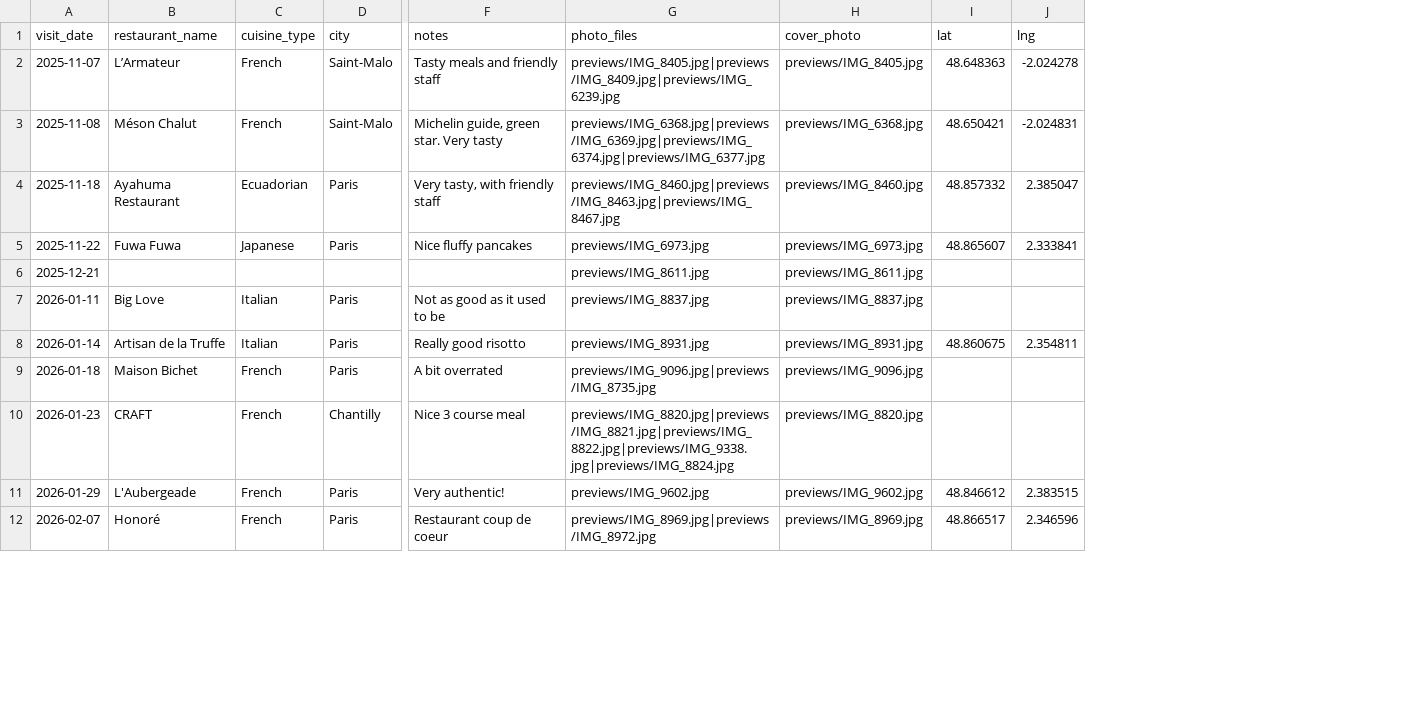
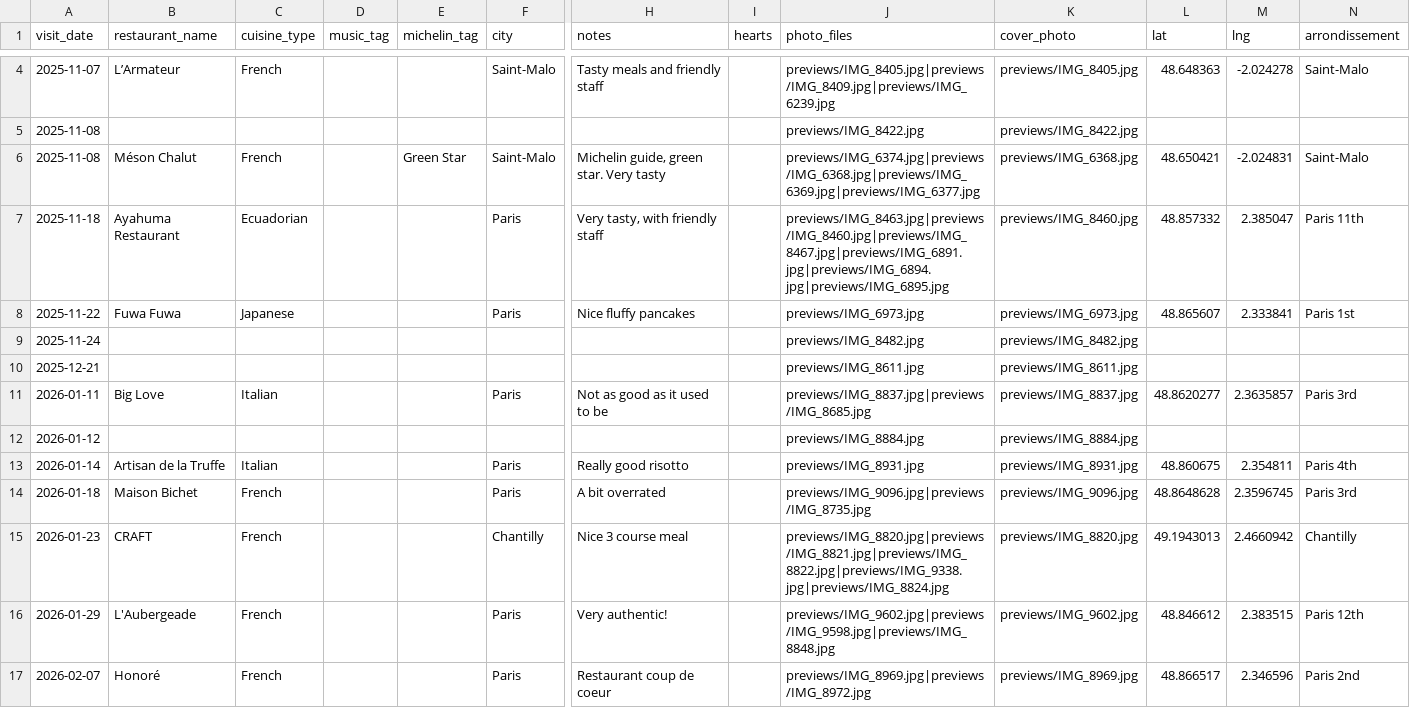
Before and after one commit to galaxymous/our-table, a CSV file: restaurant_claude.csv, drawn as a sheet; only a part is shown, gaps mark what is left out; addresses are those after the commit; rows hold the shown columns only; the diff covers the shown part only; the diff names each change by its address in the sheet, - before the commit and + after, or states it on an @@ line.

```diff
--- a/restaurant_claude.csv
+++ b/restaurant_claude.csv
+column D (music_tag), empty
+column E (michelin_tag), row 6: Green Star
+column I (hearts), empty
+column N (arrondissement), row 4: Saint-Malo; rows 6-8: Saint-Malo | Paris 11th | Paris 1st; row 11: Paris 3rd; rows 13-17: Paris 4th | Paris 3rd | Chantilly | Paris 12th | Paris 2nd
+row 5: 2025-11-08 |  |  |  |  |  |  |  | previews/IMG_8422.jpg | previews/IMG_8422.jpg
-J6 (photo_files): previews/IMG_6368.jpg|previews/IMG_6369.jpg|previews/IMG_6374.jpg|previews/IMG_6377.jpg
+J6 (photo_files): previews/IMG_6374.jpg|previews/IMG_6368.jpg|previews/IMG_6369.jpg|previews/IMG_6377.jpg
-J7 (photo_files): previews/IMG_8460.jpg|previews/IMG_8463.jpg|previews/IMG_8467.jpg
+J7 (photo_files): previews/IMG_8463.jpg|previews/IMG_8460.jpg|previews/IMG_8467.jpg|previews/IMG_6891.jpg|previews/IMG_6894.jpg|previews/IMG_6895.jpg
+row 9: 2025-11-24 |  |  |  |  |  |  |  | previews/IMG_8482.jpg | previews/IMG_8482.jpg
-J11 (photo_files): previews/IMG_8837.jpg
+J11 (photo_files): previews/IMG_8837.jpg|previews/IMG_8685.jpg
-L11 (lat): (empty)
+L11 (lat): 48.8620277
-M11 (lng): (empty)
+M11 (lng): 2.3635857
+row 12: 2026-01-12 |  |  |  |  |  |  |  | previews/IMG_8884.jpg | previews/IMG_8884.jpg
-L14 (lat): (empty)
+L14 (lat): 48.8648628
-M14 (lng): (empty)
+M14 (lng): 2.3596745
-L15 (lat): (empty)
+L15 (lat): 49.1943013
-M15 (lng): (empty)
+M15 (lng): 2.4660942
-J16 (photo_files): previews/IMG_9602.jpg
+J16 (photo_files): previews/IMG_9602.jpg|previews/IMG_9598.jpg|previews/IMG_8848.jpg
```
Also changed, not shown: 6 added rows and 9 edited cells elsewhere in this file, 38 other files.
